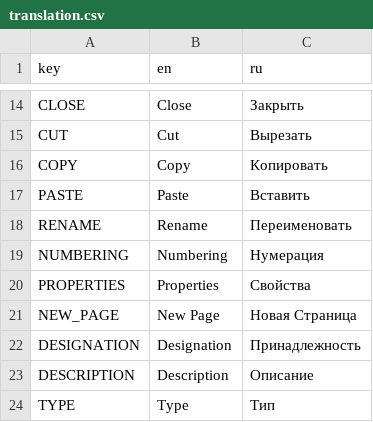
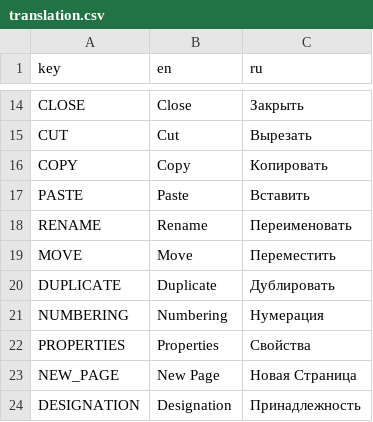
Before and after one commit to andich-giap/loops, a CSV file: translation/translation.csv, drawn as a sheet; only a part is shown, gaps mark what is left out; the shorter side is filled out with more unchanged rows; the diff names each change by its address in the sheet, - before the commit and + after, or states it on an @@ line.

```diff
--- a/translation/translation.csv
+++ b/translation/translation.csv
+row 19: MOVE | Move | Переместить
+row 20: DUPLICATE | Duplicate | Дублировать
```
Also changed, not shown: 8 other files.
